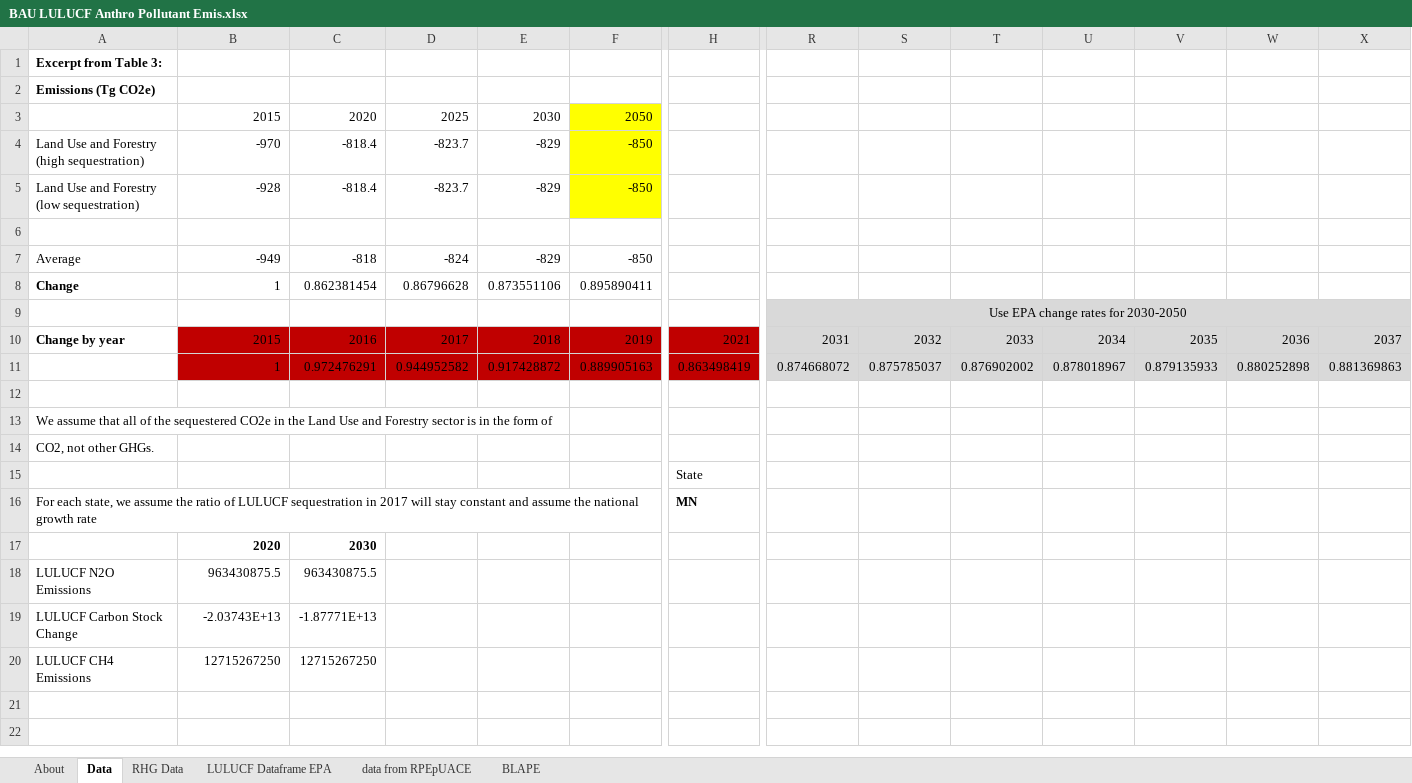
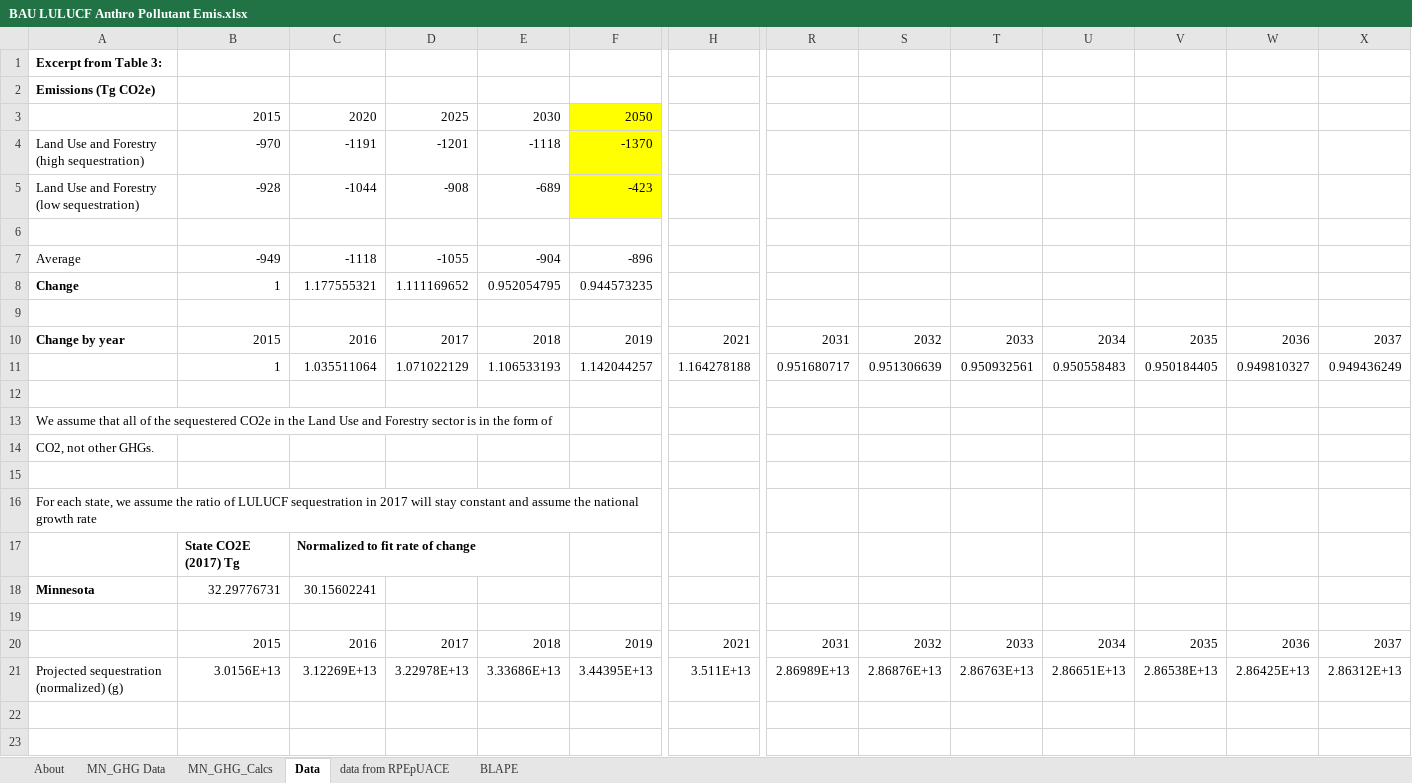
Before and after one commit to EnergyInnovation/eps-minnesota, an Excel workbook: InputData/land/BLAPE/BAU LULUCF Anthro Pollutant Emis.xlsx, sheet Data, drawn as a sheet; only a part is shown, gaps mark what is left out; values as stored, in another font and other column widths than the file's, no borders; removed rows and columns are numbered as before the commit, all else as after; rows hold the shown columns only; the diff covers the shown part only; the diff names each change by its address in the sheet, - before the commit and + after, or states it on an @@ line.

```diff
--- a/InputData/land/BLAPE/BAU LULUCF Anthro Pollutant Emis.xlsx (sheet Data)
+++ b/InputData/land/BLAPE/BAU LULUCF Anthro Pollutant Emis.xlsx (sheet Data)
-sheet tab: RHG Data
@@ sheet tab hidden: LULUCF Dataframe EPA @@
@@ sheet tab unhidden: MN_GHG Data @@
+sheet tab: MN_GHG_Calcs
-C4: -818.4
+C4: -1191
-D4: -823.7
+D4: -1201
-E4: -829
+E4: -1118
-F4: -850
+F4: -1370
-C5: -818.4
+C5: -1044
-D5: -823.7
+D5: -908
-E5: -829
+E5: -689
-F5: -850
+F5: -423
-C7: -818
+C7: -1118
-D7: -824
+D7: -1055
-E7: -829
+E7: -904
-F7: -850
+F7: -896
-C8: 0.862381454
+C8: 1.177555321
-D8: 0.86796628
+D8: 1.111169652
-E8: 0.873551106
+E8: 0.952054795
-F8: 0.895890411
+F8: 0.944573235
-R9: Use EPA change rates for 2030-2050
+R9: (empty)
-R9:X10 fill: #D9D9D9
+R9:X10 fill: none
-R9:AK9 merged
-B10:H10 fill: #C00000
+B10:H10 fill: none
-row 11:  | 1 | 0.972476291 | 0.944952582 | 0.917428872 | 0.889905163 | 0.863498419 | 0.874668072 | 0.875785037 | 0.876902002 | 0.878018967 | 0.879135933 | 0.880252898 | 0.881369863
+row 11:  | 1 | 1.035511064 | 1.071022129 | 1.106533193 | 1.142044257 | 1.164278188 | 0.951680717 | 0.951306639 | 0.950932561 | 0.950558483 | 0.950184405 | 0.949810327 | 0.949436249
-H15: State
+H15: (empty)
-H16: MN
+H16: (empty)
-row 17:  | 2020 | 2030
-row 18: LULUCF N2O Emissions | 963430875.5 | 963430875.5
-row 19: LULUCF Carbon Stock Change | -2.03743E+13 | -1.87771E+13
+row 17:  | State CO2E (2017) Tg | Normalized to fit rate of change
+row 18: Minnesota | 32.29776731 | 30.15602241
-row 19: LULUCF CH4 Emissions | 12715267250 | 12715267250
+row 19: (empty)
+row 20:  | 2015 | 2016 | 2017 | 2018 | 2019 | 2021 | 2031 | 2032 | 2033 | 2034 | 2035 | 2036 | 2037
+row 21: Projected sequestration (normalized) (g) | 3.0156E+13 | 3.12269E+13 | 3.22978E+13 | 3.33686E+13 | 3.44395E+13 | 3.511E+13 | 2.86989E+13 | 2.86876E+13 | 2.86763E+13 | 2.86651E+13 | 2.86538E+13 | 2.86425E+13 | 2.86312E+13
```
Also changed, not shown: 12 removed rows, 3 edited cells and cell formats elsewhere in this sheet, sheet BLAPE, sheet About, formulas that keep their value, 6 other files.
